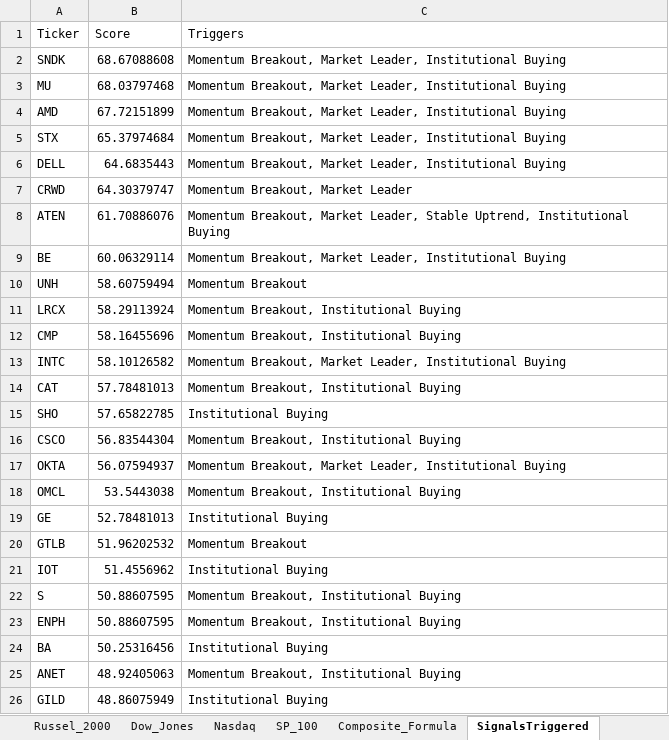
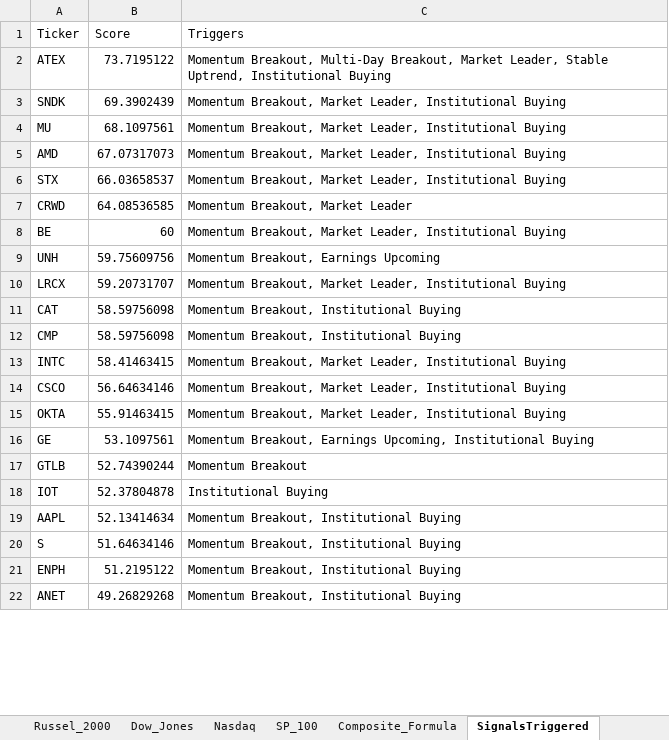
Before and after one commit to srijaipur/stocks-analytics-engine, an Excel workbook: stocks.xlsx, sheet SignalsTriggered, drawn as a sheet; only a part is shown; values as stored, in another font and other column widths than the file's, no borders; removed rows and columns are numbered as before the commit, all else as after; the diff covers the shown part only; the diff names each change by its address in the sheet, - before the commit and + after, or states it on an @@ line.

```diff
--- a/stocks.xlsx (sheet SignalsTriggered)
+++ b/stocks.xlsx (sheet SignalsTriggered)
+row 2: ATEX | 73.7195122 | Momentum Breakout, Multi-Day Breakout, Market Leader, Stable Uptrend, Institutional Buying
-B3 (Score): 68.67088608
+B3 (Score): 69.3902439
-B4 (Score): 68.03797468
+B4 (Score): 68.1097561
-B5 (Score): 67.72151899
+B5 (Score): 67.07317073
-B6 (Score): 65.37974684
+B6 (Score): 66.03658537
-row 6: DELL | 64.6835443 | Momentum Breakout, Market Leader, Institutional Buying
-B7 (Score): 64.30379747
+B7 (Score): 64.08536585
-row 8: ATEN | 61.70886076 | Momentum Breakout, Market Leader, Stable Uptrend, Institutional Buying
-B8 (Score): 60.06329114
+B8 (Score): 60
-B9 (Score): 58.60759494
+B9 (Score): 59.75609756
-C9 (Triggers): Momentum Breakout
+C9 (Triggers): Momentum Breakout, Earnings Upcoming
-B10 (Score): 58.29113924
+B10 (Score): 59.20731707
-C10 (Triggers): Momentum Breakout, Institutional Buying
+C10 (Triggers): Momentum Breakout, Market Leader, Institutional Buying
+row 11: CAT | 58.59756098 | Momentum Breakout, Institutional Buying
-B12 (Score): 58.16455696
+B12 (Score): 58.59756098
-B13 (Score): 58.10126582
+B13 (Score): 58.41463415
-row 14: CAT | 57.78481013 | Momentum Breakout, Institutional Buying
-row 15: SHO | 57.65822785 | Institutional Buying
-B14 (Score): 56.83544304
+B14 (Score): 56.64634146
-C14 (Triggers): Momentum Breakout, Institutional Buying
+C14 (Triggers): Momentum Breakout, Market Leader, Institutional Buying
-B15 (Score): 56.07594937
+B15 (Score): 55.91463415
-row 18: OMCL | 53.5443038 | Momentum Breakout, Institutional Buying
-B16 (Score): 52.78481013
+B16 (Score): 53.1097561
-C16 (Triggers): Institutional Buying
+C16 (Triggers): Momentum Breakout, Earnings Upcoming, Institutional Buying
-B17 (Score): 51.96202532
+B17 (Score): 52.74390244
-B18 (Score): 51.4556962
+B18 (Score): 52.37804878
+row 19: AAPL | 52.13414634 | Momentum Breakout, Institutional Buying
-B20 (Score): 50.88607595
+B20 (Score): 51.64634146
-B21 (Score): 50.88607595
+B21 (Score): 51.2195122
-row 24: BA | 50.25316456 | Institutional Buying
-B22 (Score): 48.92405063
+B22 (Score): 49.26829268
-row 26: GILD | 48.86075949 | Institutional Buying
```
Also changed, not shown: 13 added rows, 9 removed rows and 16 edited cells elsewhere in this sheet, sheet ScoresCurrent, sheet ScoresPreviousDay, sheet Russel_2000, sheet Dow_Jones, sheet Nasdaq, sheet SP_100, 10 other files.
